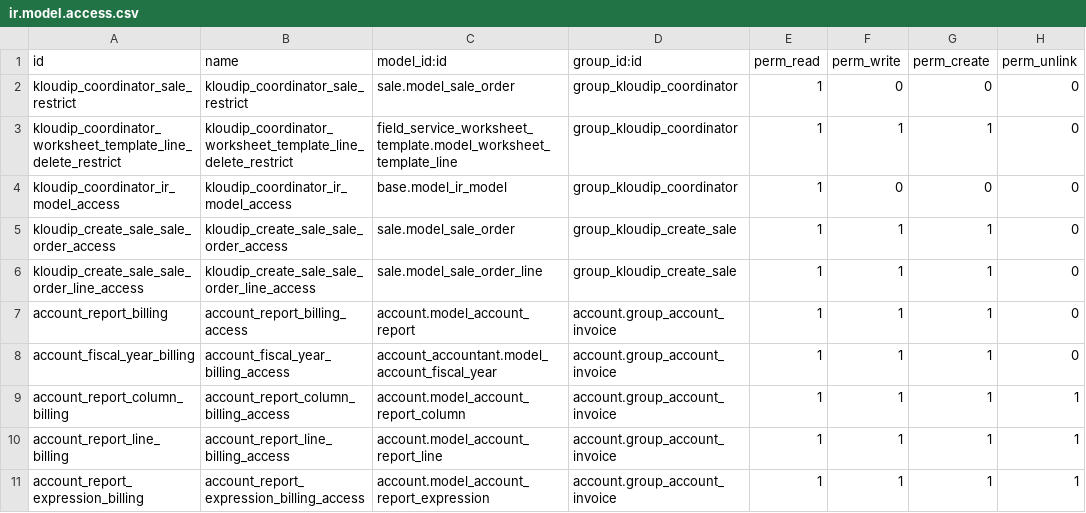
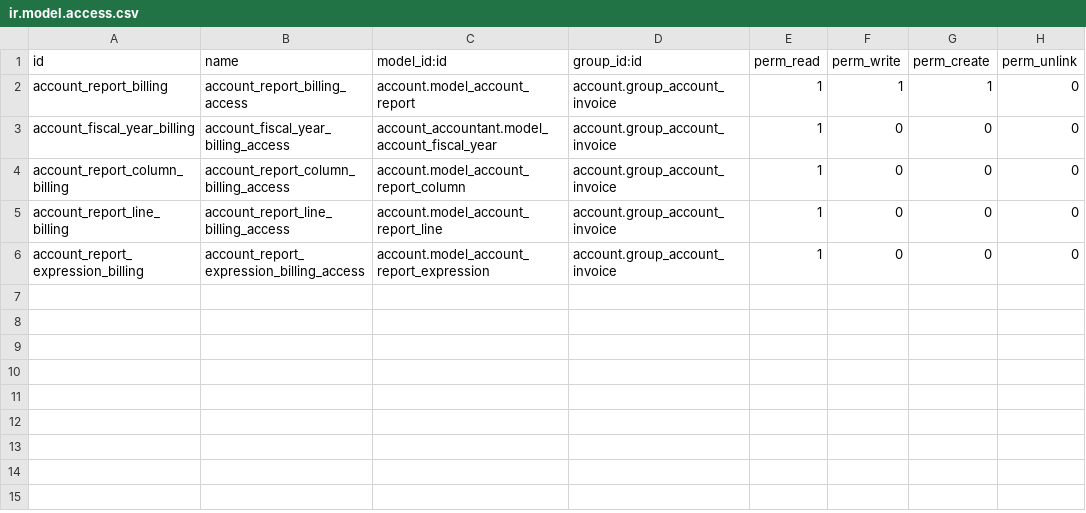
Before and after one commit to KLOUDIP/KLOMIS01, a CSV file: access_rights/security/ir.model.access.csv, drawn as a sheet.

Commit message:
[FIXFixed AR report access issue for billing account

```diff
--- a/access_rights/security/ir.model.access.csv
+++ b/access_rights/security/ir.model.access.csv
@@ -1,11 +1,6 @@
 id,name,model_id:id,group_id:id,perm_read,perm_write,perm_create,perm_unlink
-kloudip_coordinator_sale_restrict,kloudip_coordinator_sale_restrict,sale.model_sale_order,group_kloudip_coordinator,1,0,0,0
-kloudip_coordinator_worksheet_template_line_delete_restrict,kloudip_coordinator_worksheet_template_line_delete_restrict,field_service_worksheet_template.model_worksheet_template_line,group_kloudip_coordinator,1,1,1,0
-kloudip_coordinator_ir_model_access,kloudip_coordinator_ir_model_access,base.model_ir_model,group_kloudip_coordinator,1,0,0,0
-kloudip_create_sale_sale_order_access,kloudip_create_sale_sale_order_access,sale.model_sale_order,group_kloudip_create_sale,1,1,1,0
-kloudip_create_sale_sale_order_line_access,kloudip_create_sale_sale_order_line_access,sale.model_sale_order_line,group_kloudip_create_sale,1,1,1,0
 account_report_billing,account_report_billing_access,account.model_account_report,account.group_account_invoice,1,1,1,0
-account_fiscal_year_billing,account_fiscal_year_billing_access,account_accountant.model_account_fiscal_year,account.group_account_invoice,1,1,1,0
-account_report_column_billing,account_report_column_billing_access,account.model_account_report_column,account.group_account_invoice,1,1,1,1
-account_report_line_billing,account_report_line_billing_access,account.model_account_report_line,account.group_account_invoice,1,1,1,1
-account_report_expression_billing,account_report_expression_billing_access,account.model_account_report_expression,account.group_account_invoice,1,1,1,1
+account_fiscal_year_billing,account_fiscal_year_billing_access,account_accountant.model_account_fiscal_year,account.group_account_invoice,1,0,0,0
+account_report_column_billing,account_report_column_billing_access,account.model_account_report_column,account.group_account_invoice,1,0,0,0
+account_report_line_billing,account_report_line_billing_access,account.model_account_report_line,account.group_account_invoice,1,0,0,0
+account_report_expression_billing,account_report_expression_billing_access,account.model_account_report_expression,account.group_account_invoice,1,0,0,0
```
Also changed, not shown: 1 other file.
